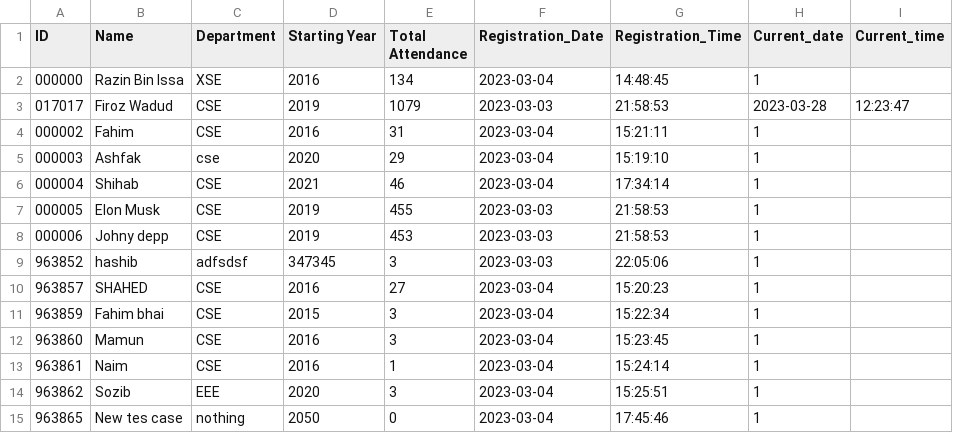
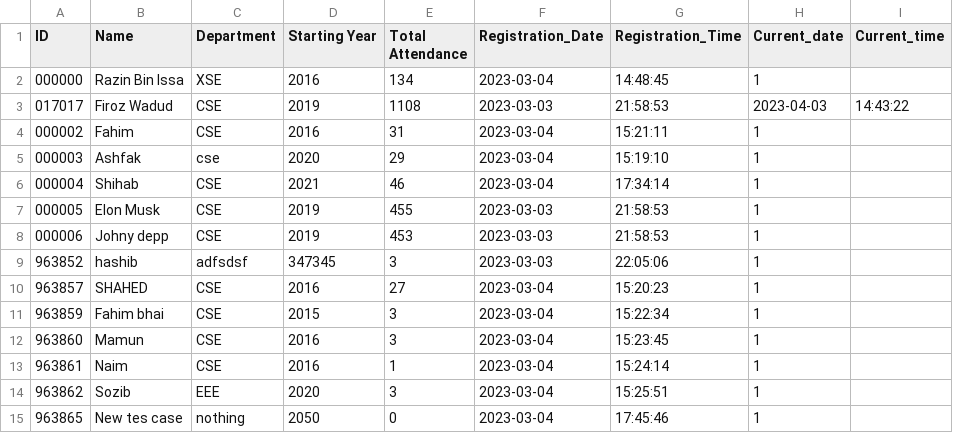
Before and after one commit to FirozWadud/Face-recognition, a CSV file: Data/attendance.csv, drawn as a sheet.

```diff
--- a/Data/attendance.csv
+++ b/Data/attendance.csv
@@ -2,3 +2,3 @@ ID,Name,Department,Starting Year,Total Attendance,Registration_Date,Registration
 000000,Razin Bin Issa,XSE,2016,134,2023-03-04,14:48:45,1,
-017017,Firoz Wadud,CSE,2019,1079,2023-03-03,21:58:53,2023-03-28,12:23:47
+017017,Firoz Wadud,CSE,2019,1108,2023-03-03,21:58:53,2023-04-03,14:43:22
 000002,Fahim,CSE,2016,31,2023-03-04,15:21:11,1,
```
Also changed, not shown: 8 other files.
